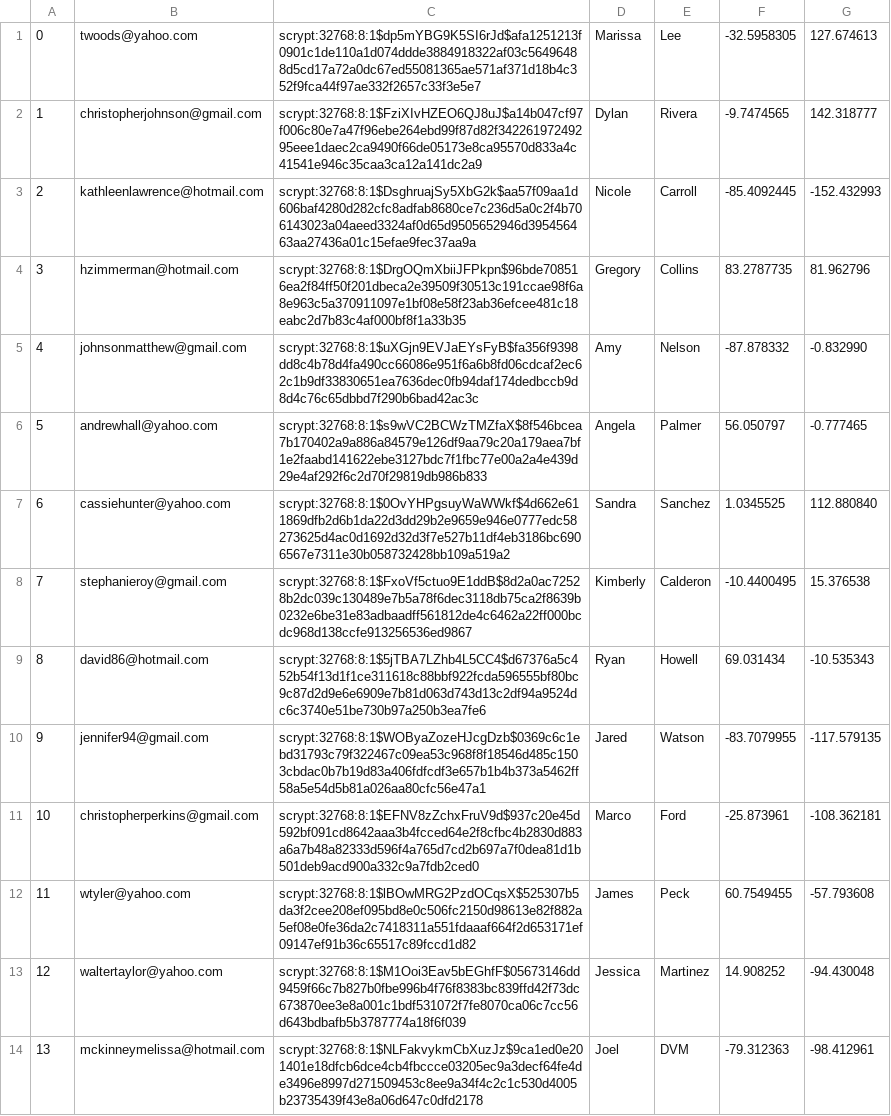
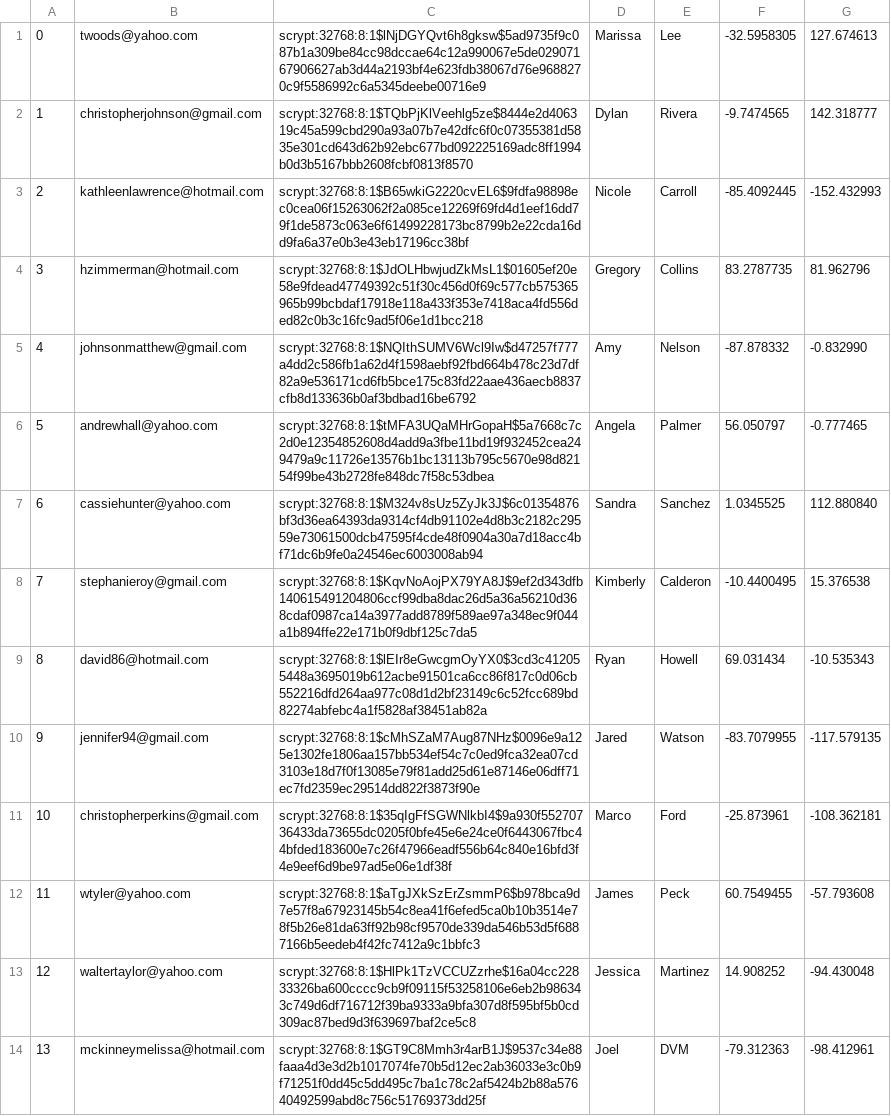
Before and after one commit to habersaat/CS-316-Mini-Amazon, a CSV file: db/data/Users.csv, drawn as a sheet; only a part is shown; the diff covers the shown part only; the diff names each change by its address in the sheet, - before the commit and + after, or states it on an @@ line.

```diff
--- a/db/data/Users.csv
+++ b/db/data/Users.csv
-C1: scrypt:32768:8:1$dp5mYBG9K5SI6rJd$afa1251213f0901c1de110a1d074ddde3884918322af03c56496488d5cd17a72a0dc67ed55081365ae571af371d18b4c352f9fca44f97ae332f2657c33f3e5e7
+C1: scrypt:32768:8:1$lNjDGYQvt6h8gksw$5ad9735f9c087b1a309be84cc98dccae64c12a990067e5de02907167906627ab3d44a2193bf4e623fdb38067d76e9688270c9f5586992c6a5345deebe00716e9
-C2: scrypt:32768:8:1$FziXIvHZEO6QJ8uJ$a14b047cf97f006c80e7a47f96ebe264ebd99f87d82f34226197249295eee1daec2ca9490f66de05173e8ca95570d833a4c41541e946c35caa3ca12a141dc2a9
+C2: scrypt:32768:8:1$TQbPjKlVeehlg5ze$8444e2d406319c45a599cbd290a93a07b7e42dfc6f0c07355381d5835e301cd643d62b92ebc677bd092225169adc8ff1994b0d3b5167bbb2608fcbf0813f8570
-C3: scrypt:32768:8:1$DsghruajSy5XbG2k$aa57f09aa1d606baf4280d282cfc8adfab8680ce7c236d5a0c2f4b706143023a04aeed3324af0d65d9505652946d395456463aa27436a01c15efae9fec37aa9a
+C3: scrypt:32768:8:1$B65wkiG2220cvEL6$9fdfa98898ec0cea06f15263062f2a085ce12269f69fd4d1eef16dd79f1de5873c063e6f61499228173bc8799b2e22cda16dd9fa6a37e0b3e43eb17196cc38bf
-C4: scrypt:32768:8:1$DrgOQmXbiiJFPkpn$96bde708516ea2f84ff50f201dbeca2e39509f30513c191ccae98f6a8e963c5a370911097e1bf08e58f23ab36efcee481c18eabc2d7b83c4af000bf8f1a33b35
+C4: scrypt:32768:8:1$JdOLHbwjudZkMsL1$01605ef20e58e9fdead47749392c51f30c456d0f69c577cb575365965b99bcbdaf17918e118a433f353e7418aca4fd556ded82c0b3c16fc9ad5f06e1d1bcc218
-C5: scrypt:32768:8:1$uXGjn9EVJaEYsFyB$fa356f9398dd8c4b78d4fa490cc66086e951f6a6b8fd06cdcaf2ec62c1b9df33830651ea7636dec0fb94daf174dedbccb9d8d4c76c65dbbd7f290b6bad42ac3c
+C5: scrypt:32768:8:1$NQIthSUMV6Wcl9Iw$d47257f777a4dd2c586fb1a62d4f1598aebf92fbd664b478c23d7df82a9e536171cd6fb5bce175c83fd22aae436aecb8837cfb8d133636b0af3bdbad16be6792
-C6: scrypt:32768:8:1$s9wVC2BCWzTMZfaX$8f546bcea7b170402a9a886a84579e126df9aa79c20a179aea7bf1e2faabd141622ebe3127bdc7f1fbc77e00a2a4e439d29e4af292f6c2d70f29819db986b833
+C6: scrypt:32768:8:1$tMFA3UQaMHrGopaH$5a7668c7c2d0e12354852608d4add9a3fbe11bd19f932452cea249479a9c11726e13576b1bc13113b795c5670e98d82154f99be43b2728fe848dc7f58c53dbea
-C7: scrypt:32768:8:1$0OvYHPgsuyWaWWkf$4d662e611869dfb2d6b1da22d3dd29b2e9659e946e0777edc58273625d4ac0d1692d32d3f7e527b11df4eb3186bc6906567e7311e30b058732428bb109a519a2
+C7: scrypt:32768:8:1$M324v8sUz5ZyJk3J$6c01354876bf3d36ea64393da9314cf4db91102e4d8b3c2182c29559e73061500dcb47595f4cde48f0904a30a7d18acc4bf71dc6b9fe0a24546ec6003008ab94
-C8: scrypt:32768:8:1$FxoVf5ctuo9E1ddB$8d2a0ac72528b2dc039c130489e7b5a78f6dec3118db75ca2f8639b0232e6be31e83adbaadff561812de4c6462a22ff000bcdc968d138ccfe913256536ed9867
+C8: scrypt:32768:8:1$KqvNoAojPX79YA8J$9ef2d343dfb140615491204806ccf99dba8dac26d5a36a56210d368cdaf0987ca14a3977add8789f589ae97a348ec9f044a1b894ffe22e171b0f9dbf125c7da5
-C9: scrypt:32768:8:1$5jTBA7LZhb4L5CC4$d67376a5c452b54f13d1f1ce311618c88bbf922fcda596555bf80bc9c87d2d9e6e6909e7b81d063d743d13c2df94a9524dc6c3740e51be730b97a250b3ea7fe6
+C9: scrypt:32768:8:1$lEIr8eGwcgmOyYX0$3cd3c412055448a3695019b612acbe91501ca6cc86f817c0d06cb552216dfd264aa977c08d1d2bf23149c6c52fcc689bd82274abfebc4a1f5828af38451ab82a
-C10: scrypt:32768:8:1$WOByaZozeHJcgDzb$0369c6c1ebd31793c79f322467c09ea53c968f8f18546d485c1503cbdac0b7b19d83a406fdfcdf3e657b1b4b373a5462ff58a5e54d5b81a026aa80cfc56e47a1
+C10: scrypt:32768:8:1$cMhSZaM7Aug87NHz$0096e9a125e1302fe1806aa157bb534ef54c7c0ed9fca32ea07cd3103e18d7f0f13085e79f81add25d61e87146e06dff71ec7fd2359ec29514dd822f3873f90e
-C11: scrypt:32768:8:1$EFNV8zZchxFruV9d$937c20e45d592bf091cd8642aaa3b4fcced64e2f8cfbc4b2830d883a6a7b48a82333d596f4a765d7cd2b697a7f0dea81d1b501deb9acd900a332c9a7fdb2ced0
+C11: scrypt:32768:8:1$35qIgFfSGWNlkbI4$9a930f55270736433da73655dc0205f0bfe45e6e24ce0f6443067fbc44bfded183600e7c26f47966eadf556b64c840e16bfd3f4e9eef6d9be97ad5e06e1df38f
-C12: scrypt:32768:8:1$lBOwMRG2PzdOCqsX$525307b5da3f2cee208ef095bd8e0c506fc2150d98613e82f882a5ef08e0fe36da2c7418311a551fdaaaf664f2d653171ef09147ef91b36c65517c89fccd1d82
+C12: scrypt:32768:8:1$aTgJXkSzErZsmmP6$b978bca9d7e57f8a67923145b54c8ea41f6efed5ca0b10b3514e78f5b26e81da63ff92b98cf9570de339da546b53d5f6887166b5eedeb4f42fc7412a9c1bbfc3
-C13: scrypt:32768:8:1$M1Ooi3Eav5bEGhfF$05673146dd9459f66c7b827b0fbe996b4f76f8383bc839ffd42f73dc673870ee3e8a001c1bdf531072f7fe8070ca06c7cc56d643bdbafb5b3787774a18f6f039
+C13: scrypt:32768:8:1$HlPk1TzVCCUZzrhe$16a04cc22833326ba600cccc9cb9f09115f53258106e6eb2b986343c749d6df716712f39ba9333a9bfa307d8f595bf5b0cd309ac87bed9d3f639697baf2ce5c8
-C14: scrypt:32768:8:1$NLFakvykmCbXuzJz$9ca1ed0e201401e18dfcb6dce4cb4fbccce03205ec9a3decf64fe4de3496e8997d271509453c8ee9a34f4c2c1c530d4005b23735439f43e8a06d647c0dfd2178
+C14: scrypt:32768:8:1$GT9C8Mmh3r4arB1J$9537c34e88faaa4d3e3d2b1017074fe70b5d12ec2ab36033e3c0b9f71251f0dd45c5dd495c7ba1c78c2af5424b2b88a57640492599abd8c756c51769373dd25f
```
Also changed, not shown: 186 edited cells elsewhere in this file, db/data/Purchases.csv, db/data/Tags.csv, 11 other files.
